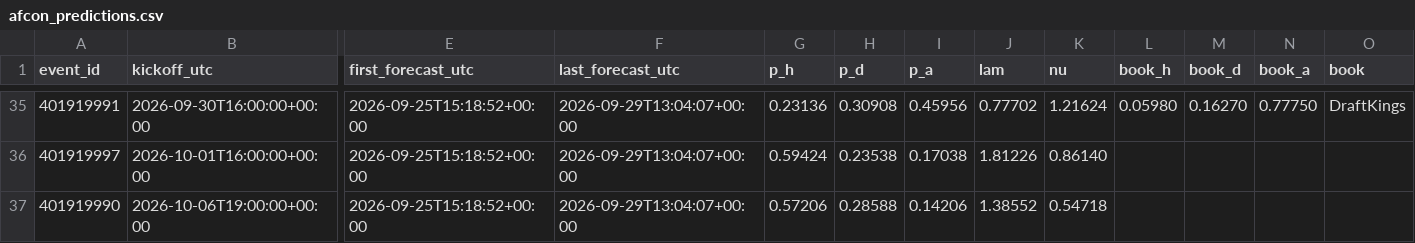
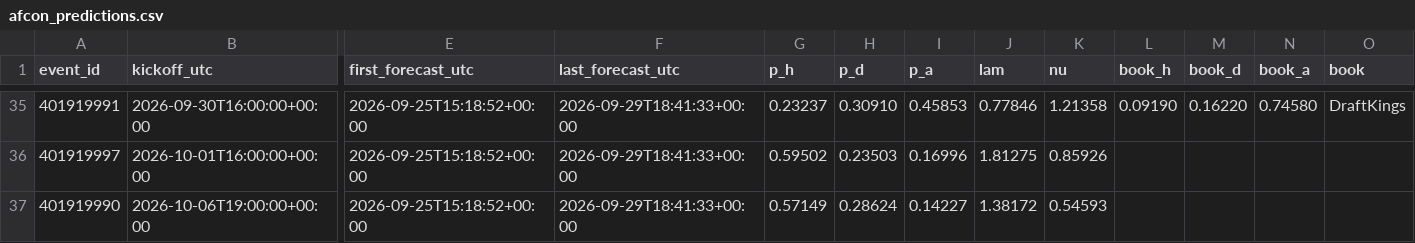
Before and after one commit to mahmedken/betting-analytics, a CSV file: data/ledger/afcon_predictions.csv, drawn as a sheet; only a part is shown, gaps mark what is left out; the diff covers the shown part only; the diff names each change by its address in the sheet, - before the commit and + after, or states it on an @@ line.

```diff
--- a/data/ledger/afcon_predictions.csv
+++ b/data/ledger/afcon_predictions.csv
-F35:F37 (last_forecast_utc): 2026-09-29T13:04:07+00:00
+F35:F37 (last_forecast_utc): 2026-09-29T18:41:33+00:00
-G35 (p_h): 0.23136
+G35 (p_h): 0.23237
-H35 (p_d): 0.30908
+H35 (p_d): 0.30910
-I35 (p_a): 0.45956
+I35 (p_a): 0.45853
-J35 (lam): 0.77702
+J35 (lam): 0.77846
-K35 (nu): 1.21624
+K35 (nu): 1.21358
-L35 (book_h): 0.05980
+L35 (book_h): 0.09190
-M35 (book_d): 0.16270
+M35 (book_d): 0.16220
-N35 (book_a): 0.77750
+N35 (book_a): 0.74580
-G36 (p_h): 0.59424
+G36 (p_h): 0.59502
-H36 (p_d): 0.23538
+H36 (p_d): 0.23503
-I36 (p_a): 0.17038
+I36 (p_a): 0.16996
-J36 (lam): 1.81226
+J36 (lam): 1.81275
-K36 (nu): 0.86140
+K36 (nu): 0.85926
-G37 (p_h): 0.57206
+G37 (p_h): 0.57149
-H37 (p_d): 0.28588
+H37 (p_d): 0.28624
-I37 (p_a): 0.14206
+I37 (p_a): 0.14227
-J37 (lam): 1.38552
+J37 (lam): 1.38172
-K37 (nu): 0.54718
+K37 (nu): 0.54593
```
Also changed, not shown: 66 edited cells elsewhere in this file, data/ledger/predictions.csv, 9 other files.
